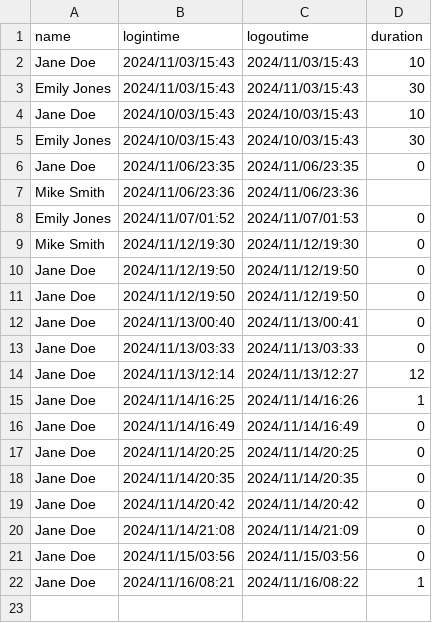
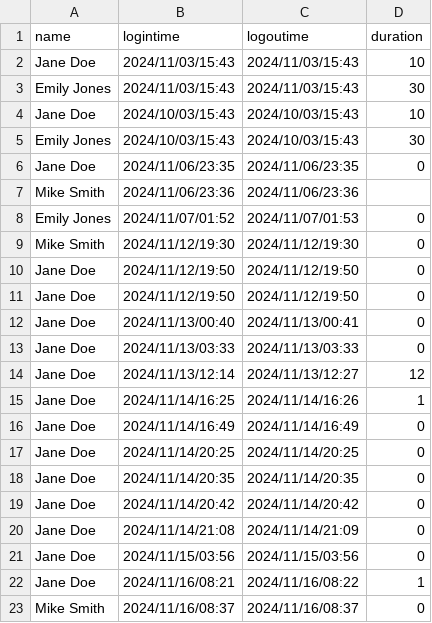
Before and after one commit to TRK95/my-oop-pj-demo, a CSV file: phq/bin/log.csv, drawn as a sheet.

Commit message:
thu tu table

```diff
--- a/phq/bin/log.csv
+++ b/phq/bin/log.csv
@@ -22 +22,2 @@ Jane Doe,2024/11/15/03:56,2024/11/15/03:56,0
 Jane Doe,2024/11/16/08:21,2024/11/16/08:22,1
+Mike Smith,2024/11/16/08:37,2024/11/16/08:37,0
```
Also changed, not shown: phq/src/log.csv, 3 other files.
